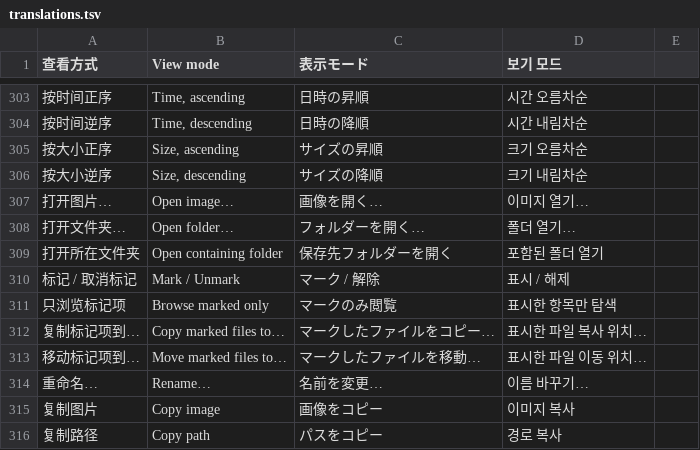
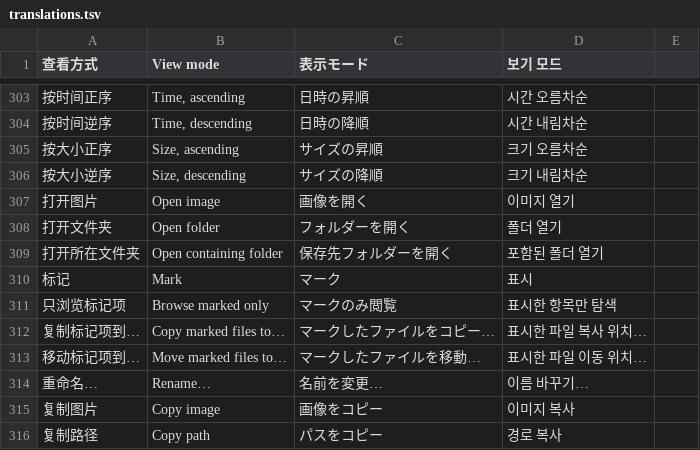
Before and after one commit to rango886/lime-image, a TSV file: tool/translations.tsv, drawn as a sheet; only a part is shown, gaps mark what is left out; removed rows and columns are numbered as before the commit, all else as after; the diff names each change by its address in the sheet, - before the commit and + after, or states it on an @@ line.

```diff
--- a/tool/translations.tsv
+++ b/tool/translations.tsv
-A307 (查看方式): 打开图片…
+A307 (查看方式): 打开图片
-B307 (View mode): Open image…
+B307 (View mode): Open image
-C307 (表示モード): 画像を開く…
+C307 (表示モード): 画像を開く
-D307 (보기 모드): 이미지 열기…
+D307 (보기 모드): 이미지 열기
-A308 (查看方式): 打开文件夹…
+A308 (查看方式): 打开文件夹
-B308 (View mode): Open folder…
+B308 (View mode): Open folder
-C308 (表示モード): フォルダーを開く…
+C308 (表示モード): フォルダーを開く
-D308 (보기 모드): 폴더 열기…
+D308 (보기 모드): 폴더 열기
-row 310: 标记 / 取消标记 | Mark / Unmark | マーク / 解除 | 표시 / 해제
+row 310: 标记 | Mark | マーク | 표시
```
Also changed, not shown: 6 other files.
